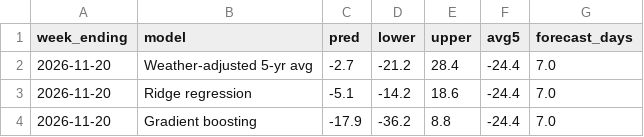
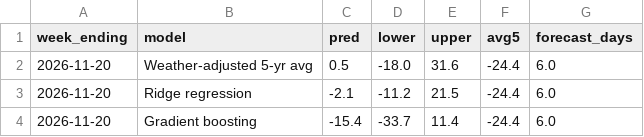
Before and after one commit to HughFOD/gas-storage-forecast, a CSV file: output/real/nowcast.csv, drawn as a sheet.

```diff
--- a/output/real/nowcast.csv
+++ b/output/real/nowcast.csv
@@ -1,4 +1,4 @@
 week_ending,model,pred,lower,upper,avg5,forecast_days
-2026-11-20,Weather-adjusted 5-yr avg,-2.7,-21.2,28.4,-24.4,7.0
-2026-11-20,Ridge regression,-5.1,-14.2,18.6,-24.4,7.0
-2026-11-20,Gradient boosting,-17.9,-36.2,8.8,-24.4,7.0
+2026-11-20,Weather-adjusted 5-yr avg,0.5,-18.0,31.6,-24.4,6.0
+2026-11-20,Ridge regression,-2.1,-11.2,21.5,-24.4,6.0
+2026-11-20,Gradient boosting,-15.4,-33.7,11.4,-24.4,6.0
```
Also changed, not shown: output/real/predictions.csv, output/real/weekly_features.csv, 2 other files.
